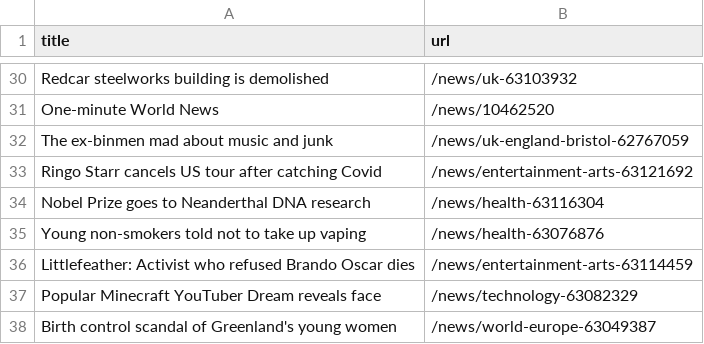
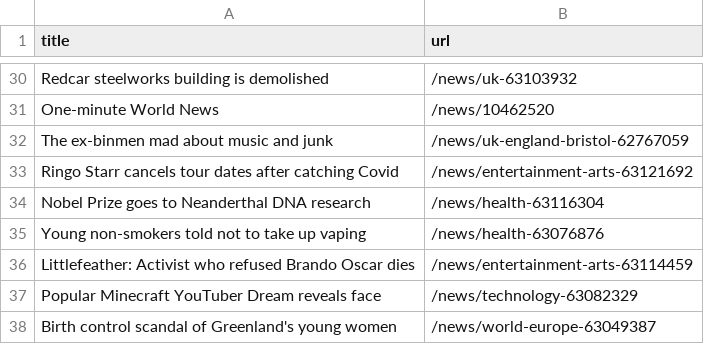
Before and after one commit to torythetortle/automatic-scraper-bbc, a CSV file: bbc.csv, drawn as a sheet; only a part is shown, gaps mark what is left out.

```diff
--- a/bbc.csv
+++ b/bbc.csv
@@ -32,3 +32,3 @@ One-minute World News,/news/10462520
 The ex-binmen mad about music and junk,/news/uk-england-bristol-62767059
-Ringo Starr cancels US tour after catching Covid,/news/entertainment-arts-63121692
+Ringo Starr cancels tour dates after catching Covid,/news/entertainment-arts-63121692
 Nobel Prize goes to Neanderthal DNA research,/news/health-63116304
```
